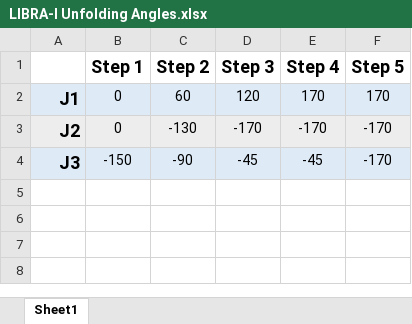
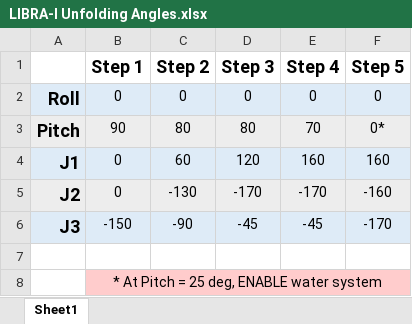
Before and after one commit to cbrice72/LIBRA-App, an Excel workbook: notes/LIBRA-I Unfolding Angles.xlsx, sheet Sheet1, drawn as a sheet; values as stored, in another font and other column widths than the file's, no borders; addresses are those after the commit; the diff names each change by its address in the sheet, - before the commit and + after, or states it on an @@ line.

Commit message:
updating unfolding angles with lessons learned with Goto-san

```diff
--- a/notes/LIBRA-I Unfolding Angles.xlsx (sheet Sheet1)
+++ b/notes/LIBRA-I Unfolding Angles.xlsx (sheet Sheet1)
+row 2: Roll | 0 | 0 | 0 | 0 | 0
+row 3: Pitch | 90 | 80 | 80 | 70 | 0*
-E4 (Step 4): 170
+E4 (Step 4): 160
-F4 (Step 5): 170
+F4 (Step 5): 160
-F5 (Step 5): -170
+F5 (Step 5): -160
+row 7: (empty)
+row 8:  | * At Pitch = 25 deg, ENABLE water system
```
